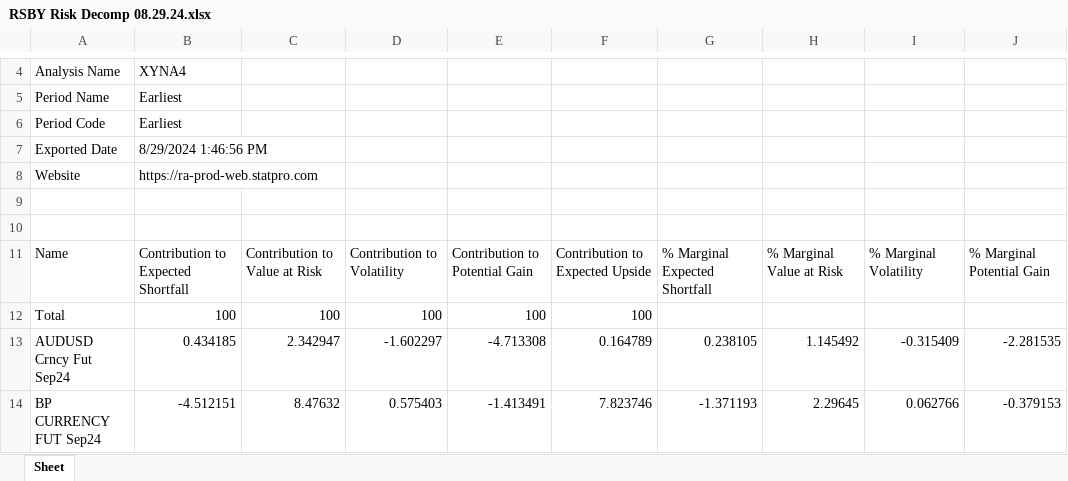
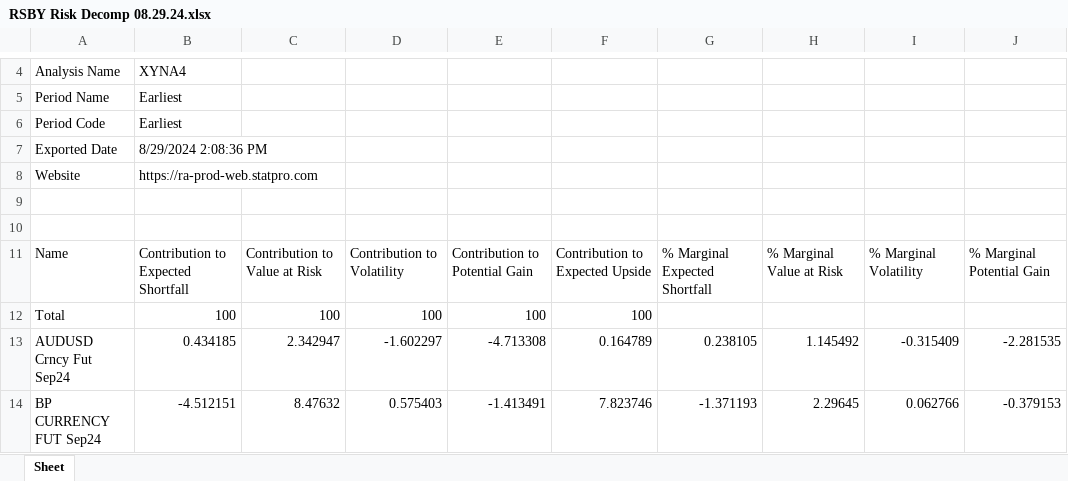
Before and after one commit to brettnguyenTidal/Statpro-Auto, an Excel workbook: downloads/RSBY Risk Decomp 08.29.24.xlsx, sheet Sheet, drawn as a sheet; only a part is shown, gaps mark what is left out; values as stored, in another font and other column widths than the file's, no borders; the diff names each change by its address in the sheet, - before the commit and + after, or states it on an @@ line.

```diff
--- a/downloads/RSBY Risk Decomp 08.29.24.xlsx (sheet Sheet)
+++ b/downloads/RSBY Risk Decomp 08.29.24.xlsx (sheet Sheet)
-B7: 8/29/2024 1:46:56 PM
+B7: 8/29/2024 2:08:36 PM
```
Also changed, not shown: downloads/RSSB Risk Decomp 08.29.24.xlsx, downloads/RSSY Risk Decomp 08.29.24.xlsx.
